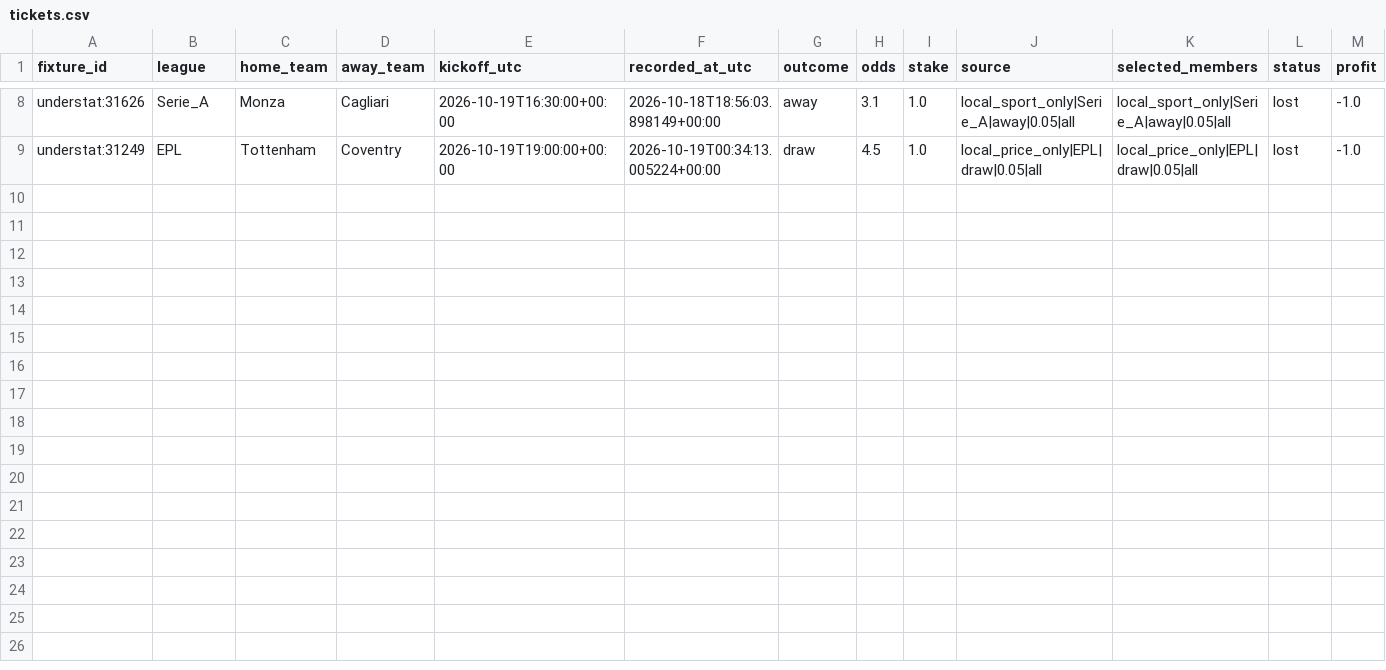
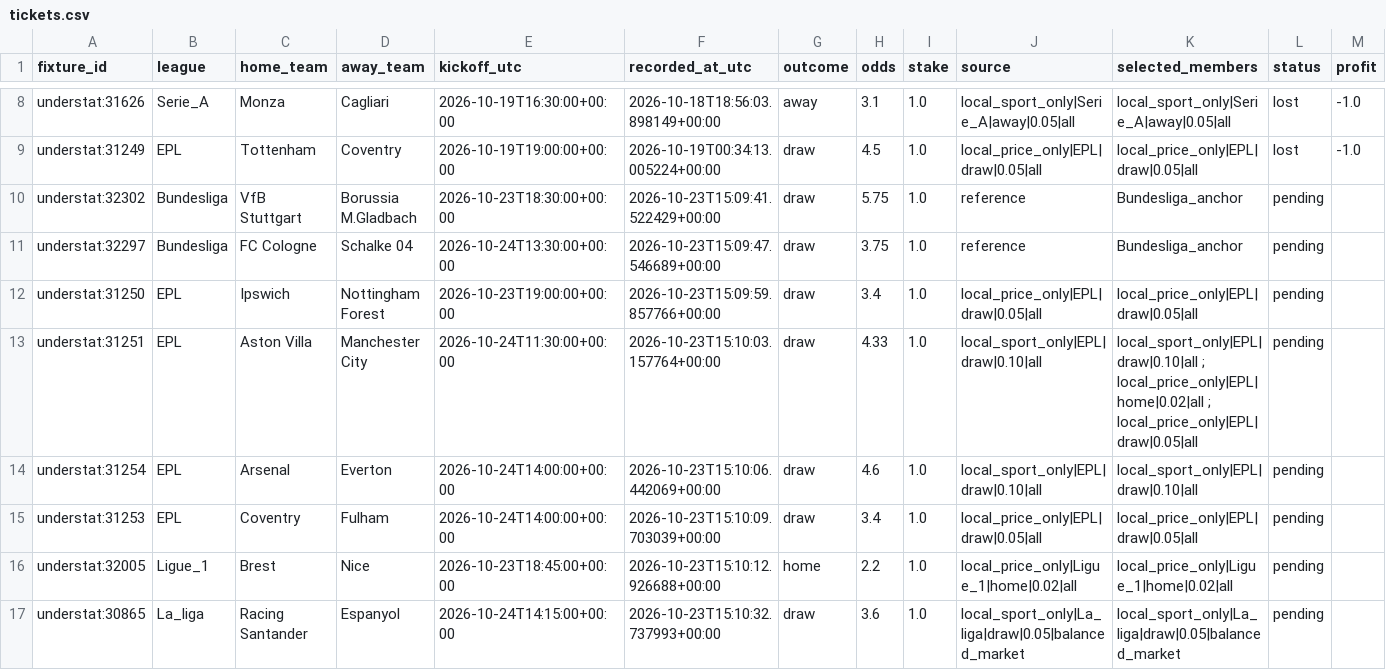
Before and after one commit to Mohamed-Ali-SOBHI/ScorePredict, a CSV file: tickets.csv, drawn as a sheet; only a part is shown, gaps mark what is left out.

```diff
--- a/tickets.csv
+++ b/tickets.csv
@@ -9 +9,9 @@ understat:31626,Serie_A,Monza,Cagliari,2026-10-19T16:30:00+00:00,2026-10-18T18:5
 understat:31249,EPL,Tottenham,Coventry,2026-10-19T19:00:00+00:00,2026-10-19T00:34:13.005224+00:00,draw,4.5,1.0,local_price_only|EPL|draw|0.05|all,local_price_only|EPL|draw|0.05|all,lost,-1.0
+understat:32302,Bundesliga,VfB Stuttgart,Borussia M.Gladbach,2026-10-23T18:30:00+00:00,2026-10-23T15:09:41.522429+00:00,draw,5.75,1.0,reference,Bundesliga_anchor,pending,
+understat:32297,Bundesliga,FC Cologne,Schalke 04,2026-10-24T13:30:00+00:00,2026-10-23T15:09:47.546689+00:00,draw,3.75,1.0,reference,Bundesliga_anchor,pending,
+understat:31250,EPL,Ipswich,Nottingham Forest,2026-10-23T19:00:00+00:00,2026-10-23T15:09:59.857766+00:00,draw,3.4,1.0,local_price_only|EPL|draw|0.05|all,local_price_only|EPL|draw|0.05|all,pending,
+understat:31251,EPL,Aston Villa,Manchester City,2026-10-24T11:30:00+00:00,2026-10-23T15:10:03.157764+00:00,draw,4.33,1.0,local_sport_only|EPL|draw|0.10|all,local_sport_only|EPL|draw|0.10|all ; local_price_only|EPL|home|0.02|all ; local_price_only|EPL|draw|0.05|all,pending,
+understat:31254,EPL,Arsenal,Everton,2026-10-24T14:00:00+00:00,2026-10-23T15:10:06.442069+00:00,draw,4.6,1.0,local_sport_only|EPL|draw|0.10|all,local_sport_only|EPL|draw|0.10|all,pending,
+understat:31253,EPL,Coventry,Fulham,2026-10-24T14:00:00+00:00,2026-10-23T15:10:09.703039+00:00,draw,3.4,1.0,local_price_only|EPL|draw|0.05|all,local_price_only|EPL|draw|0.05|all,pending,
+understat:32005,Ligue_1,Brest,Nice,2026-10-23T18:45:00+00:00,2026-10-23T15:10:12.926688+00:00,home,2.2,1.0,local_price_only|Ligue_1|home|0.02|all,local_price_only|Ligue_1|home|0.02|all,pending,
+understat:30865,La_liga,Racing Santander,Espanyol,2026-10-24T14:15:00+00:00,2026-10-23T15:10:32.737993+00:00,draw,3.6,1.0,local_sport_only|La_liga|draw|0.05|balanced_market,local_sport_only|La_liga|draw|0.05|balanced_market,pending,
```
Also changed, not shown: comparison.csv, 21 other files.
